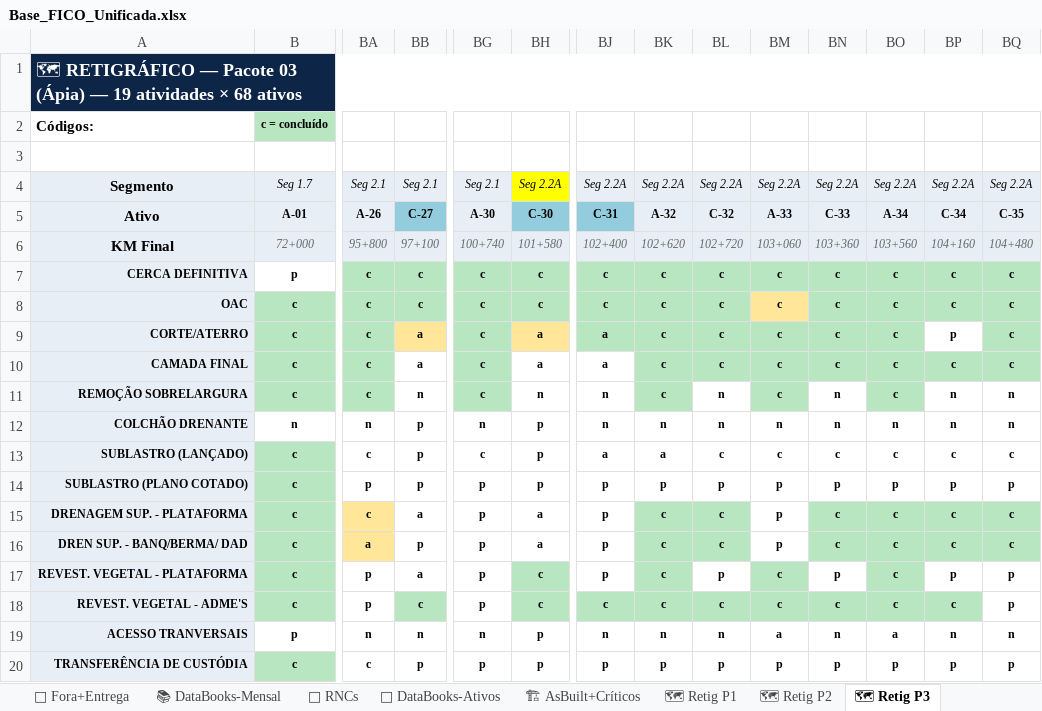
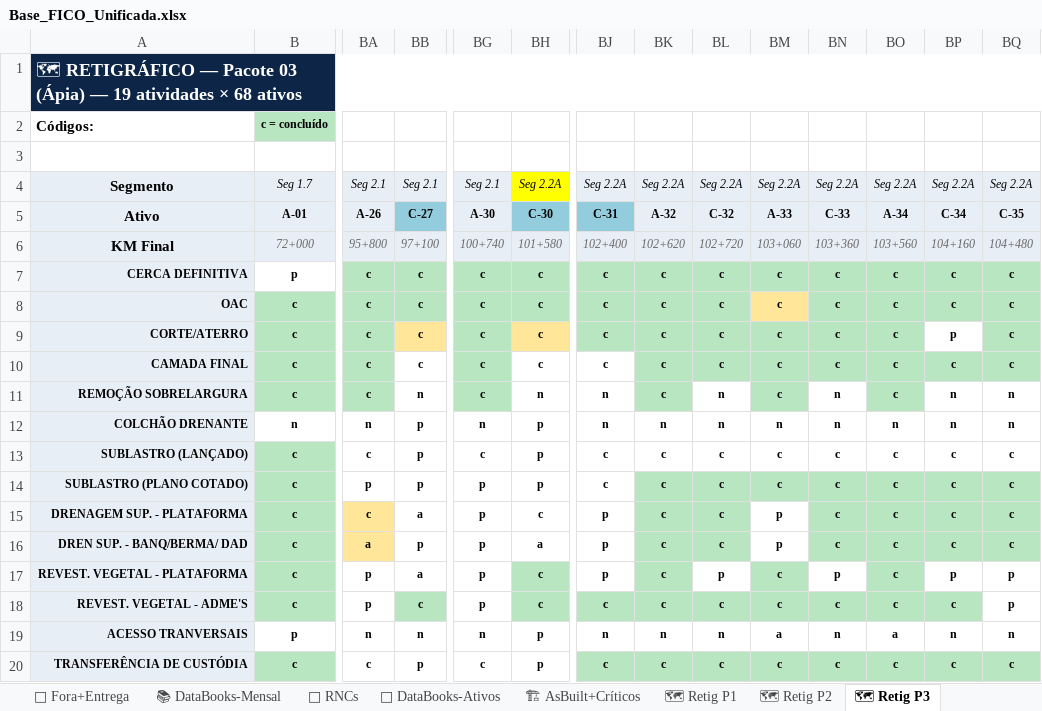
Before and after one commit to automacaofico/base_fico_unificada, an Excel workbook: Base_FICO_Unificada.xlsx, sheet 🗺 Retig P3, drawn as a sheet; only a part is shown, gaps mark what is left out; values as stored, in another font and other column widths than the file's, no borders; conditional formats not drawn; removed rows and columns are numbered as before the commit, all else as after; the diff covers the shown part only; the diff names each change by its address in the sheet, - before the commit and + after, or states it on an @@ line.

```diff
--- a/Base_FICO_Unificada.xlsx (sheet 🗺 Retig P3)
+++ b/Base_FICO_Unificada.xlsx (sheet 🗺 Retig P3)
-A1:BR1 merged
+A1:BQ1 merged
-BB9:BB10: a
+BB9:BB10: c
-BH9:BH10: a
+BH9:BH10: c
-BJ9:BJ10: a
+BJ9:BJ10: c
-BJ13: a
+BJ13: c
-BK13: a
+BK13: c
-BJ14: p
+BJ14: c
-BK14: p
+BK14: c
-BK14:BQ14 fill: none
+BK14:BQ14 fill: #B8E6C1
-BL14: p
+BL14: c
-BM14: p
+BM14: c
-BN14: p
+BN14: c
-BO14: p
+BO14: c
-BP14: p
+BP14: c
-BQ14: p
+BQ14: c
-BH15: a
+BH15: c
-BG20: p
+BG20: c
-BJ20: p
+BJ20: c
-BJ20:BQ20 fill: none
+BJ20:BQ20 fill: #B8E6C1
-BK20: p
+BK20: c
-BL20: p
+BL20: c
-BM20: p
+BM20: c
-BN20: p
+BN20: c
-BO20: p
+BO20: c
-BP20: p
+BP20: c
-BQ20: p
+BQ20: c
```
Also changed, not shown: 2 added rows, 2 removed rows, 36 edited cells and cell formats elsewhere in this sheet, sheet 📋 Plan-Detalhado, sheet 📊 Plan-Escopo, sheet 📚 DataBooks-Mensal, sheet 👷 Recursos, sheet 🎛 Cabeçalho, sheet 📑 DataBooks-Ativos, 2 more sheets, formulas that keep their value, hidden cells.
